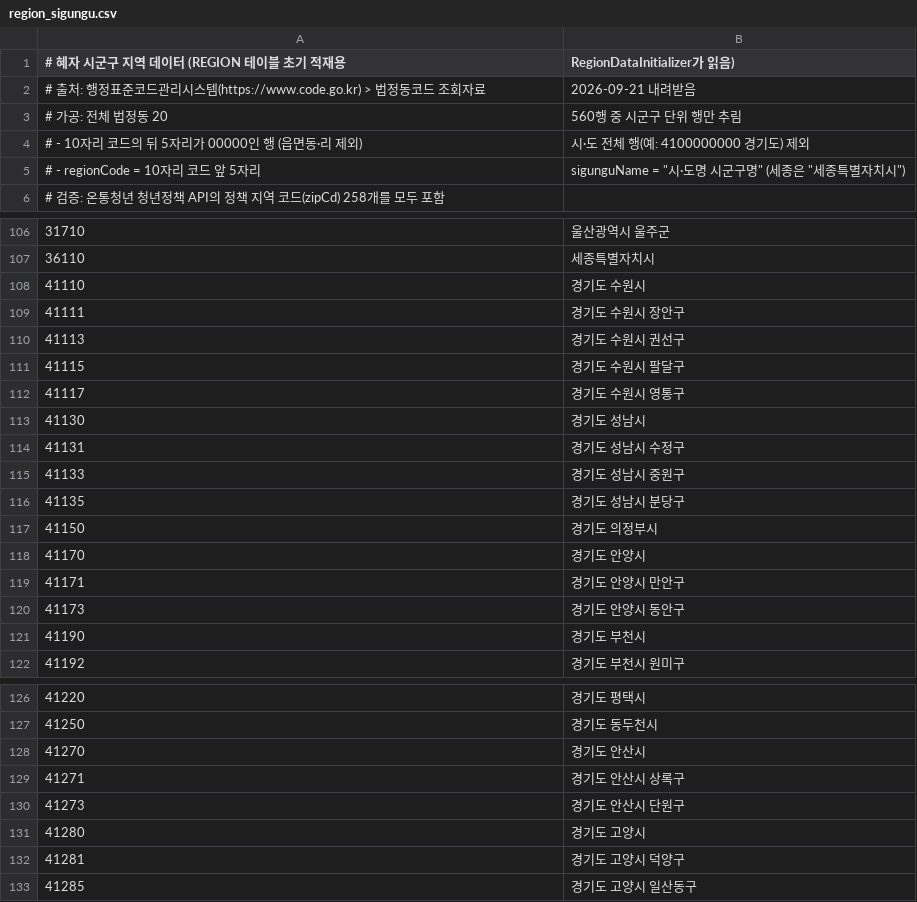
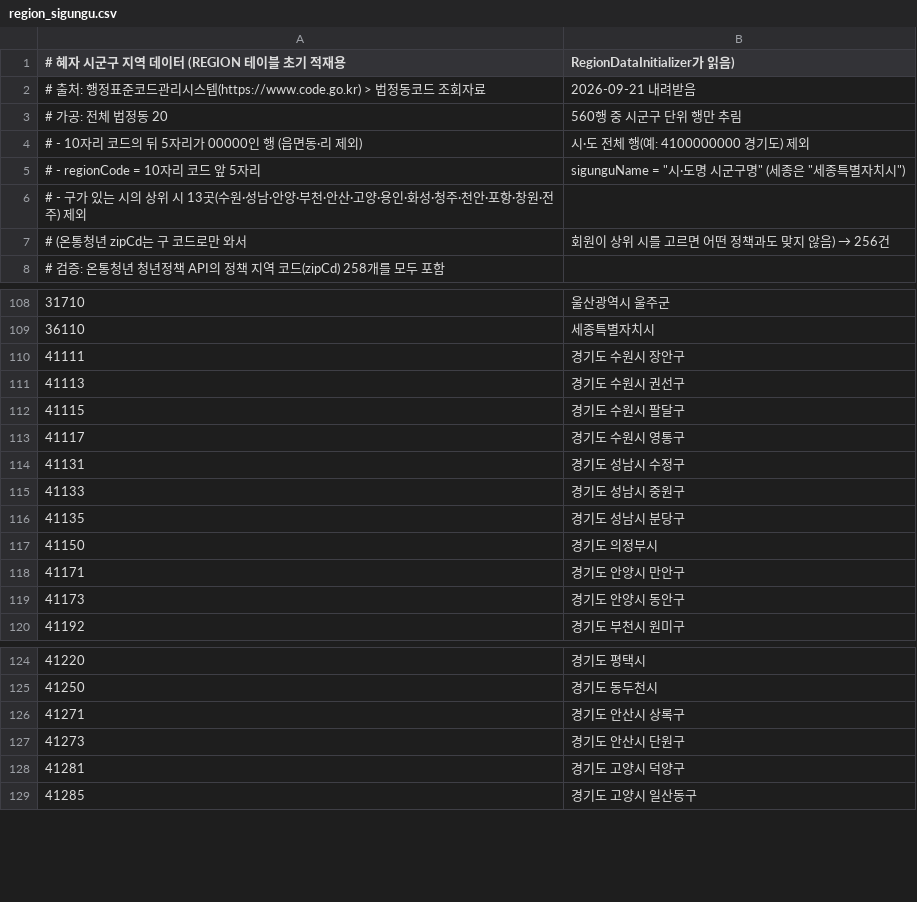
Before and after one commit to Hyejabonjuui/backend, a CSV file: src/main/resources/csv/region_sigungu.csv, drawn as a sheet; only a part is shown, gaps mark what is left out; removed rows and columns are numbered as before the commit, all else as after; the diff covers the shown part only; the diff names each change by its address in the sheet, - before the commit and + after, or states it on an @@ line.

```diff
--- a/src/main/resources/csv/region_sigungu.csv
+++ b/src/main/resources/csv/region_sigungu.csv
+row 6: # - 구가 있는 시의 상위 시 13곳(수원·성남·안양·부천·안산·고양·용인·화성·청주·천안·포항·창원·전주) 제외
+row 7: # (온통청년 zipCd는 구 코드로만 와서 | 회원이 상위 시를 고르면 어떤 정책과도 맞지 않음) → 256건
-row 108: 41110 | 경기도 수원시
-row 113: 41130 | 경기도 성남시
-row 118: 41170 | 경기도 안양시
-row 121: 41190 | 경기도 부천시
-row 128: 41270 | 경기도 안산시
-row 131: 41280 | 경기도 고양시
```
Also changed, not shown: 7 removed rows elsewhere in this file, 5 other files.
